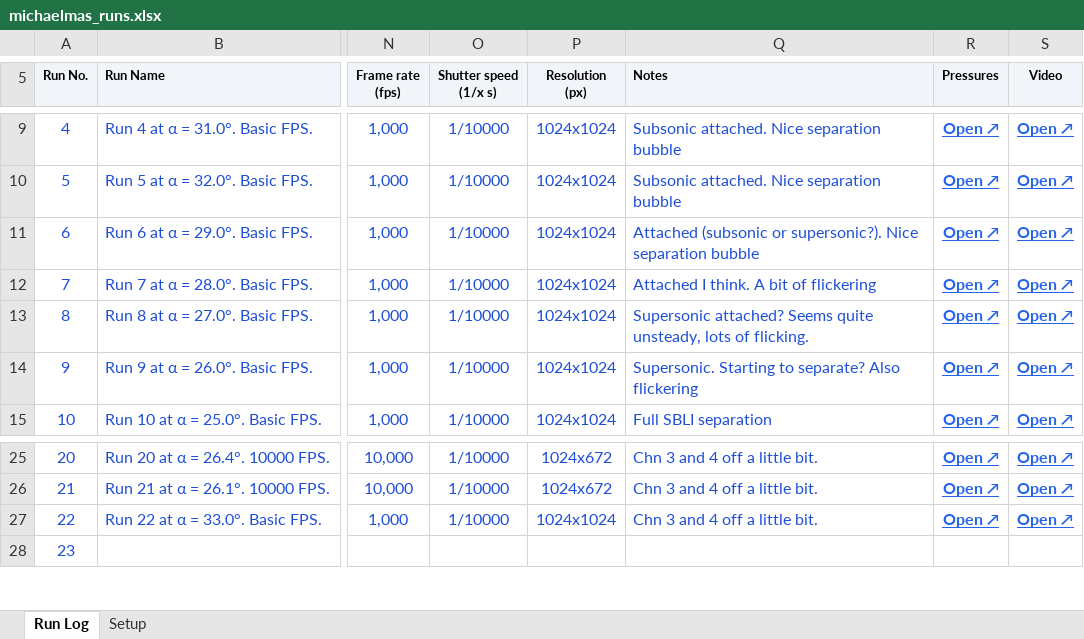
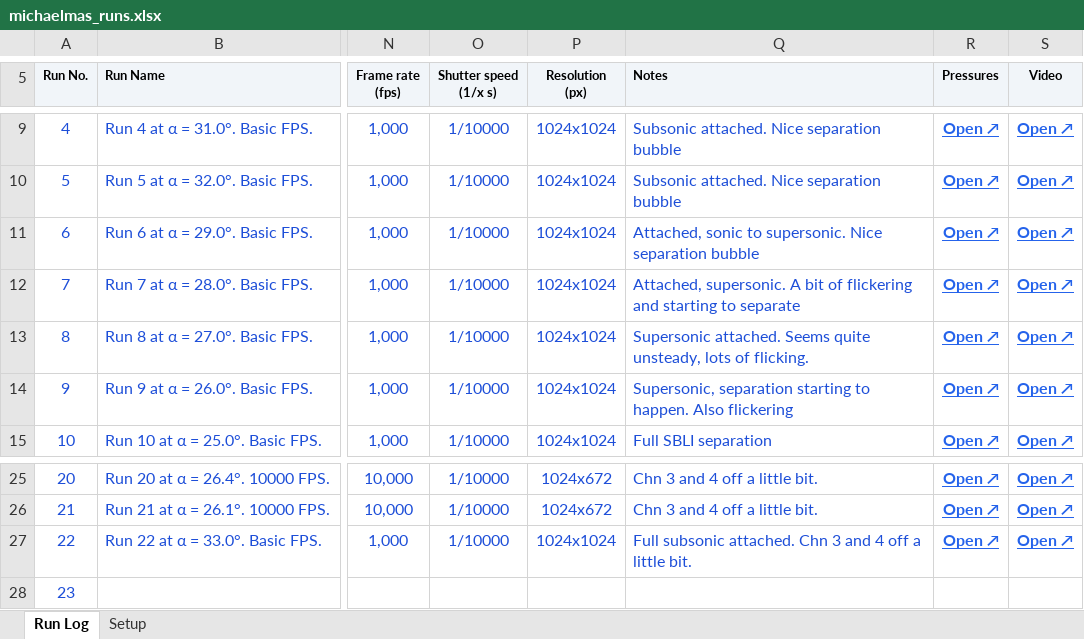
Before and after one commit to NoahFontaine/Cambridge-Engineering-Part-IIB, an Excel workbook: IIB-Project/michaelmas_runs.xlsx, sheet Run Log, drawn as a sheet; only a part is shown, gaps mark what is left out; values as stored, in another font and other column widths than the file's, no borders; conditional formats not drawn; the diff names each change by its address in the sheet, - before the commit and + after, or states it on an @@ line.

Commit message:
add more updates

```diff
--- a/IIB-Project/michaelmas_runs.xlsx (sheet Run Log)
+++ b/IIB-Project/michaelmas_runs.xlsx (sheet Run Log)
-Q11 (Notes): Attached (subsonic or supersonic?). Nice separation…
+Q11 (Notes): Attached, sonic to supersonic. Nice separation…
-Q12 (Notes): Attached I think. A bit of flickering
+Q12 (Notes): Attached, supersonic. A bit of flickering and starting to separate
-Q13 (Notes): Supersonic attached? Seems quite…
+Q13 (Notes): Supersonic attached. Seems quite…
-Q14 (Notes): Supersonic. Starting to separate? Also flickering
+Q14 (Notes): Supersonic, separation starting to happen. Also flickering
-Q27 (Notes): Chn 3 and 4 off a little bit.
+Q27 (Notes): Full subsonic attached. Chn 3 and 4 off a little bit.
```
